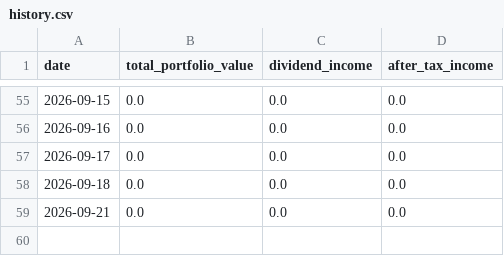
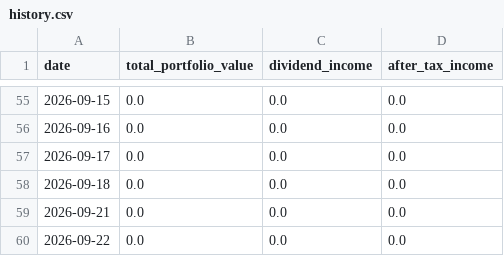
Before and after one commit to BigMachaAI/vip-wealth-dashboard, a CSV file: data/history.csv, drawn as a sheet; only a part is shown, gaps mark what is left out; the diff names each change by its address in the sheet, - before the commit and + after, or states it on an @@ line.

Commit message:
Daily portfolio snapshot

```diff
--- a/data/history.csv
+++ b/data/history.csv
+row 60: 2026-09-22 | 0.0 | 0.0 | 0.0
```
